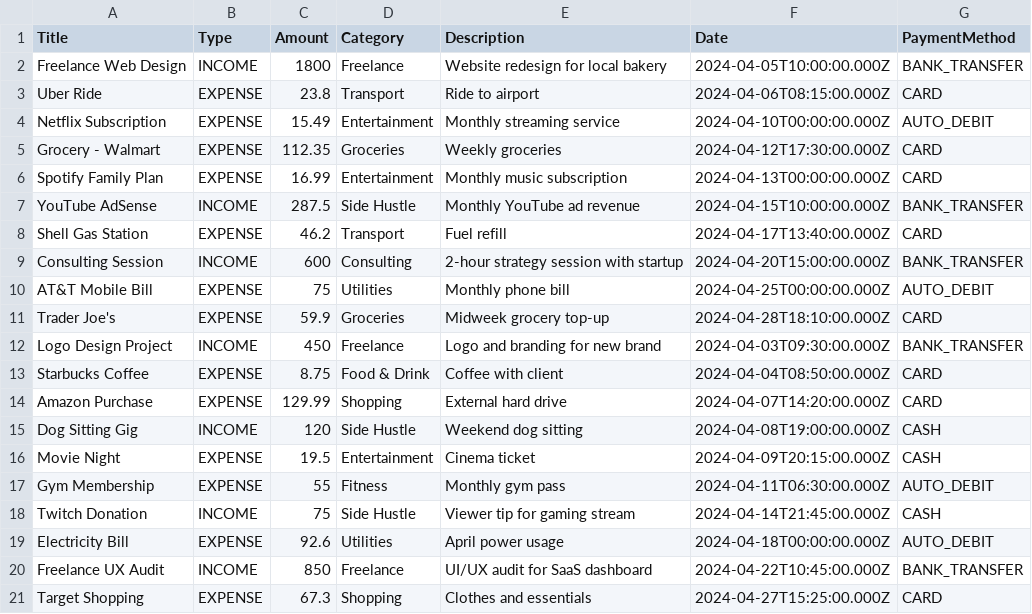
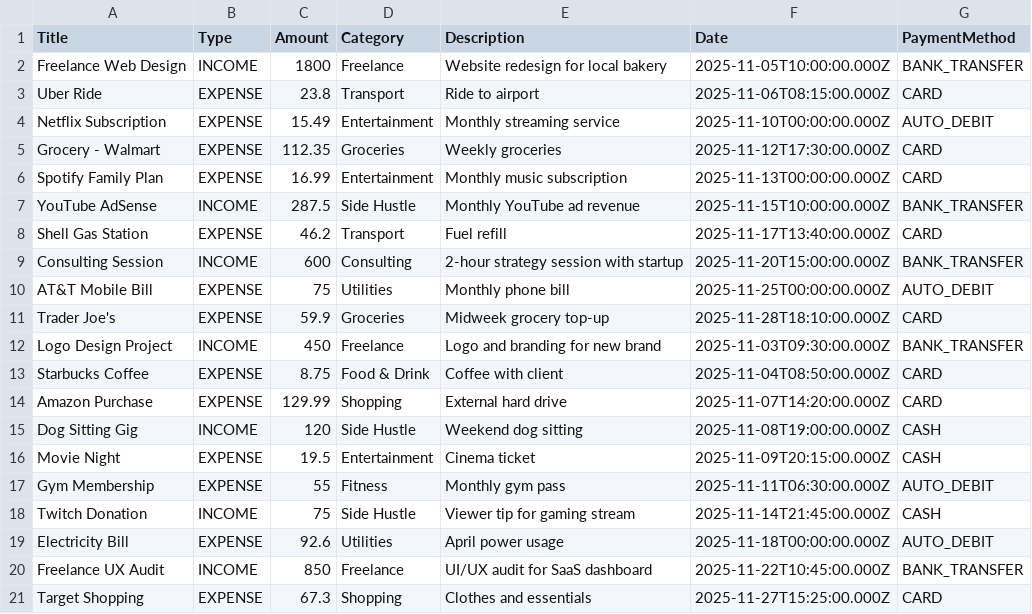
Before and after one commit to Tauqeer-Code-Craft/TAXBAE, a CSV file: Advanced-MERN-AI-Financial-SaaS-Platform/client/src/data/Transaction_File - sample_transactions.csv, drawn as a sheet.

```diff
--- a/Advanced-MERN-AI-Financial-SaaS-Platform/client/src/data/Transaction_File - sample_transactions.csv
+++ b/Advanced-MERN-AI-Financial-SaaS-Platform/client/src/data/Transaction_File - sample_transactions.csv
@@ -1,21 +1,21 @@
 Title,Type,Amount,Category,Description,Date,PaymentMethod
-Freelance Web Design,INCOME,1800,Freelance,Website redesign for local bakery,2024-04-05T10:00:00.000Z,BANK_TRANSFER
-Uber Ride,EXPENSE,23.8,Transport,Ride to airport,2024-04-06T08:15:00.000Z,CARD
-Netflix Subscription,EXPENSE,15.49,Entertainment,Monthly streaming service,2024-04-10T00:00:00.000Z,AUTO_DEBIT
-Grocery - Walmart,EXPENSE,112.35,Groceries,Weekly groceries,2024-04-12T17:30:00.000Z,CARD
-Spotify Family Plan,EXPENSE,16.99,Entertainment,Monthly music subscription,2024-04-13T00:00:00.000Z,CARD
-YouTube AdSense,INCOME,287.5,Side Hustle,Monthly YouTube ad revenue,2024-04-15T10:00:00.000Z,BANK_TRANSFER
-Shell Gas Station,EXPENSE,46.2,Transport,Fuel refill,2024-04-17T13:40:00.000Z,CARD
-Consulting Session,INCOME,600,Consulting,2-hour strategy session with startup,2024-04-20T15:00:00.000Z,BANK_TRANSFER
-AT&T Mobile Bill,EXPENSE,75,Utilities,Monthly phone bill,2024-04-25T00:00:00.000Z,AUTO_DEBIT
-Trader Joe's,EXPENSE,59.9,Groceries,Midweek grocery top-up,2024-04-28T18:10:00.000Z,CARD
-Logo Design Project,INCOME,450,Freelance,Logo and branding for new brand,2024-04-03T09:30:00.000Z,BANK_TRANSFER
-Starbucks Coffee,EXPENSE,8.75,Food & Drink,Coffee with client,2024-04-04T08:50:00.000Z,CARD
-Amazon Purchase,EXPENSE,129.99,Shopping,External hard drive,2024-04-07T14:20:00.000Z,CARD
-Dog Sitting Gig,INCOME,120,Side Hustle,Weekend dog sitting,2024-04-08T19:00:00.000Z,CASH
-Movie Night,EXPENSE,19.5,Entertainment,Cinema ticket,2024-04-09T20:15:00.000Z,CASH
-Gym Membership,EXPENSE,55,Fitness,Monthly gym pass,2024-04-11T06:30:00.000Z,AUTO_DEBIT
-Twitch Donation,INCOME,75,Side Hustle,Viewer tip for gaming stream,2024-04-14T21:45:00.000Z,CASH
-Electricity Bill,EXPENSE,92.6,Utilities,April power usage,2024-04-18T00:00:00.000Z,AUTO_DEBIT
-Freelance UX Audit,INCOME,850,Freelance,UI/UX audit for SaaS dashboard,2024-04-22T10:45:00.000Z,BANK_TRANSFER
-Target Shopping,EXPENSE,67.3,Shopping,Clothes and essentials,2024-04-27T15:25:00.000Z,CARD
+Freelance Web Design,INCOME,1800,Freelance,Website redesign for local bakery,2025-11-05T10:00:00.000Z,BANK_TRANSFER
+Uber Ride,EXPENSE,23.8,Transport,Ride to airport,2025-11-06T08:15:00.000Z,CARD
+Netflix Subscription,EXPENSE,15.49,Entertainment,Monthly streaming service,2025-11-10T00:00:00.000Z,AUTO_DEBIT
+Grocery - Walmart,EXPENSE,112.35,Groceries,Weekly groceries,2025-11-12T17:30:00.000Z,CARD
+Spotify Family Plan,EXPENSE,16.99,Entertainment,Monthly music subscription,2025-11-13T00:00:00.000Z,CARD
+YouTube AdSense,INCOME,287.5,Side Hustle,Monthly YouTube ad revenue,2025-11-15T10:00:00.000Z,BANK_TRANSFER
+Shell Gas Station,EXPENSE,46.2,Transport,Fuel refill,2025-11-17T13:40:00.000Z,CARD
+Consulting Session,INCOME,600,Consulting,2-hour strategy session with startup,2025-11-20T15:00:00.000Z,BANK_TRANSFER
+AT&T Mobile Bill,EXPENSE,75,Utilities,Monthly phone bill,2025-11-25T00:00:00.000Z,AUTO_DEBIT
+Trader Joe's,EXPENSE,59.9,Groceries,Midweek grocery top-up,2025-11-28T18:10:00.000Z,CARD
+Logo Design Project,INCOME,450,Freelance,Logo and branding for new brand,2025-11-03T09:30:00.000Z,BANK_TRANSFER
+Starbucks Coffee,EXPENSE,8.75,Food & Drink,Coffee with client,2025-11-04T08:50:00.000Z,CARD
+Amazon Purchase,EXPENSE,129.99,Shopping,External hard drive,2025-11-07T14:20:00.000Z,CARD
+Dog Sitting Gig,INCOME,120,Side Hustle,Weekend dog sitting,2025-11-08T19:00:00.000Z,CASH
+Movie Night,EXPENSE,19.5,Entertainment,Cinema ticket,2025-11-09T20:15:00.000Z,CASH
+Gym Membership,EXPENSE,55,Fitness,Monthly gym pass,2025-11-11T06:30:00.000Z,AUTO_DEBIT
+Twitch Donation,INCOME,75,Side Hustle,Viewer tip for gaming stream,2025-11-14T21:45:00.000Z,CASH
+Electricity Bill,EXPENSE,92.6,Utilities,April power usage,2025-11-18T00:00:00.000Z,AUTO_DEBIT
+Freelance UX Audit,INCOME,850,Freelance,UI/UX audit for SaaS dashboard,2025-11-22T10:45:00.000Z,BANK_TRANSFER
+Target Shopping,EXPENSE,67.3,Shopping,Clothes and essentials,2025-11-27T15:25:00.000Z,CARD
```
Also changed, not shown: 5 other files.
